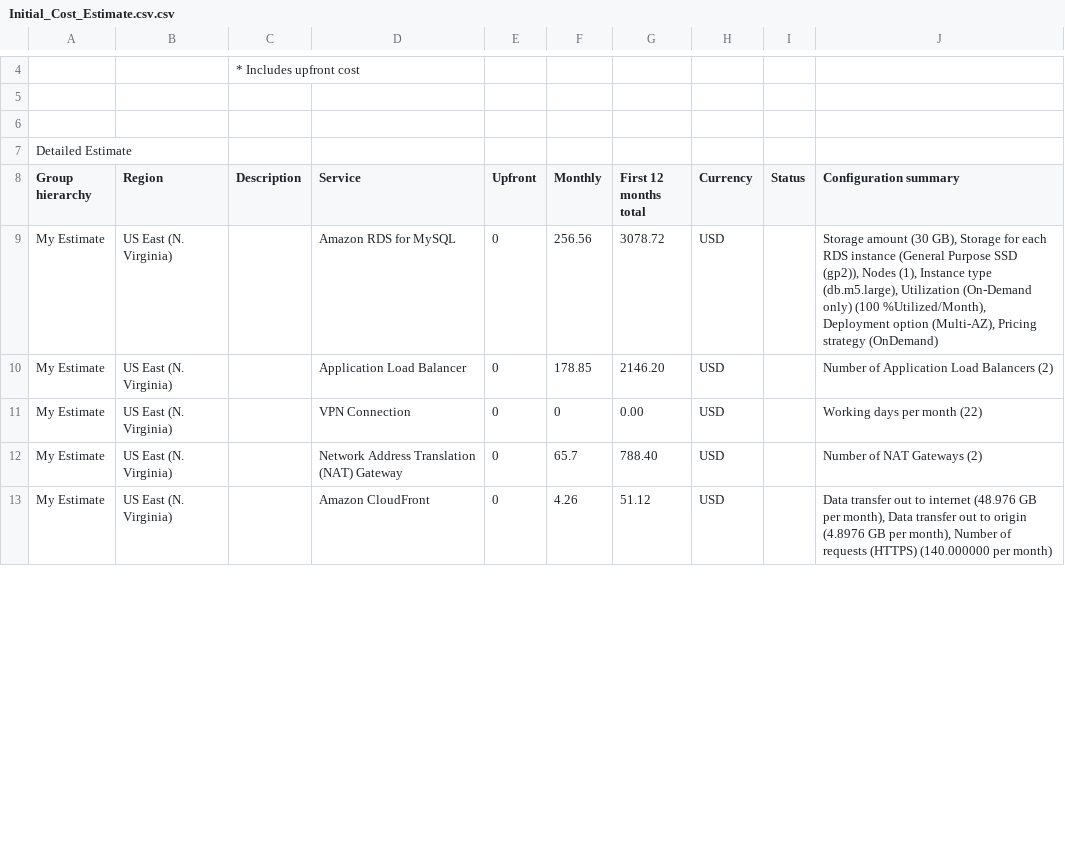
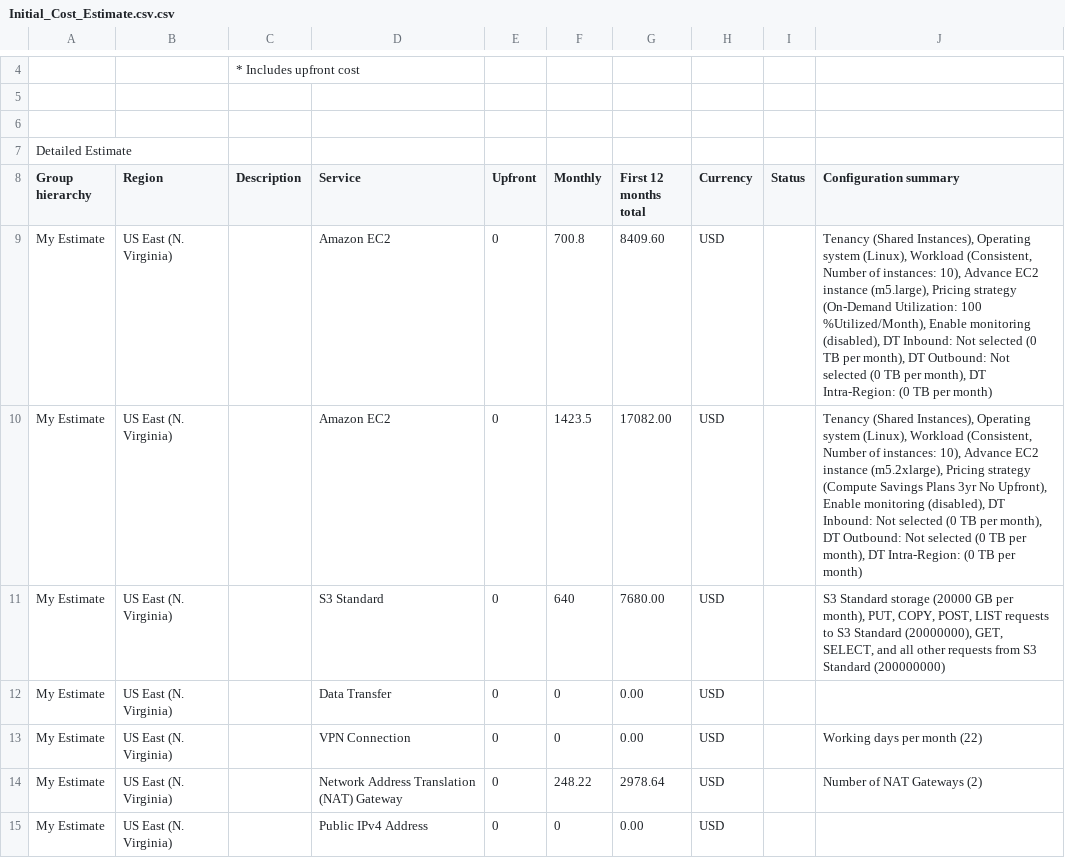
Before and after one commit to khaled-projects/monitoring-performance, a CSV file: Initial_Cost_Estimate.csv.csv, drawn as a sheet; only a part is shown, gaps mark what is left out; the diff covers the shown part only.

Commit message:
Update Initial_Cost_Estimate.csv.csv

```diff
--- a/Initial_Cost_Estimate.csv.csv
+++ b/Initial_Cost_Estimate.csv.csv
@@ -8,6 +8,8 @@ Detailed Estimate
 Group hierarchy,Region,Description,Service,Upfront,Monthly,First 12 months total,Currency,Status,Configuration summary
-My Estimate,US East (N. Virginia),,Amazon RDS for MySQL,0,256.56,3078.72,USD,,"Storage amount (30 GB), Storage for each RDS instance (General Purpose SSD (gp2)), Nodes (1), Instance type (db.m5.large), Utilization (On-Demand only) (100 %Utilized/Month), Deployment option (Multi-AZ), Pricing strategy (OnDemand)"
-My Estimate,US East (N. Virginia),,Application Load Balancer,0,178.85,2146.20,USD,,Number of Application Load Balancers (2)
+My Estimate,US East (N. Virginia),,Amazon EC2 ,0,700.8,8409.60,USD,,"Tenancy (Shared Instances), Operating system (Linux), Workload (Consistent, Number of instances: 10), Advance EC2 instance (m5.large), Pricing strategy (On-Demand Utilization: 100 %Utilized/Month), Enable monitoring (disabled), DT Inbound: Not selected (0 TB per month), DT Outbound: Not selected (0 TB per month), DT Intra-Region: (0 TB per month)"
+My Estimate,US East (N. Virginia),,Amazon EC2 ,0,1423.5,17082.00,USD,,"Tenancy (Shared Instances), Operating system (Linux), Workload (Consistent, Number of instances: 10), Advance EC2 instance (m5.2xlarge), Pricing strategy (Compute Savings Plans 3yr  No Upfront), Enable monitoring (disabled), DT Inbound: Not selected (0 TB per month), DT Outbound: Not selected (0 TB per month), DT Intra-Region: (0 TB per month)"
+My Estimate,US East (N. Virginia),,S3 Standard,0,640,7680.00,USD,,"S3 Standard storage (20000 GB per month), PUT, COPY, POST, LIST requests to S3 Standard (20000000), GET, SELECT, and all other requests from S3 Standard (200000000)"
+My Estimate,US East (N. Virginia),,Data Transfer,0,0,0.00,USD,,
 My Estimate,US East (N. Virginia),,VPN Connection,0,0,0.00,USD,,Working days per month (22)
-My Estimate,US East (N. Virginia),,Network Address Translation (NAT) Gateway,0,65.7,788.40,USD,,Number of NAT Gateways (2)
-My Estimate,US East (N. Virginia),,Amazon CloudFront,0,4.26,51.12,USD,,"Data transfer out to internet (48.976 GB per month), Data transfer out to origin (4.8976 GB per month), Number of requests (HTTPS) (140.000000 per month)"
+My Estimate,US East (N. Virginia),,Network Address Translation (NAT) Gateway,0,248.22,2978.64,USD,,Number of NAT Gateways (2)
+My Estimate,US East (N. Virginia),,Public IPv4 Address,0,0,0.00,USD,,
```
Also changed, not shown: 2 added rows, 1 removed row and 11 edited cells elsewhere in this file.
